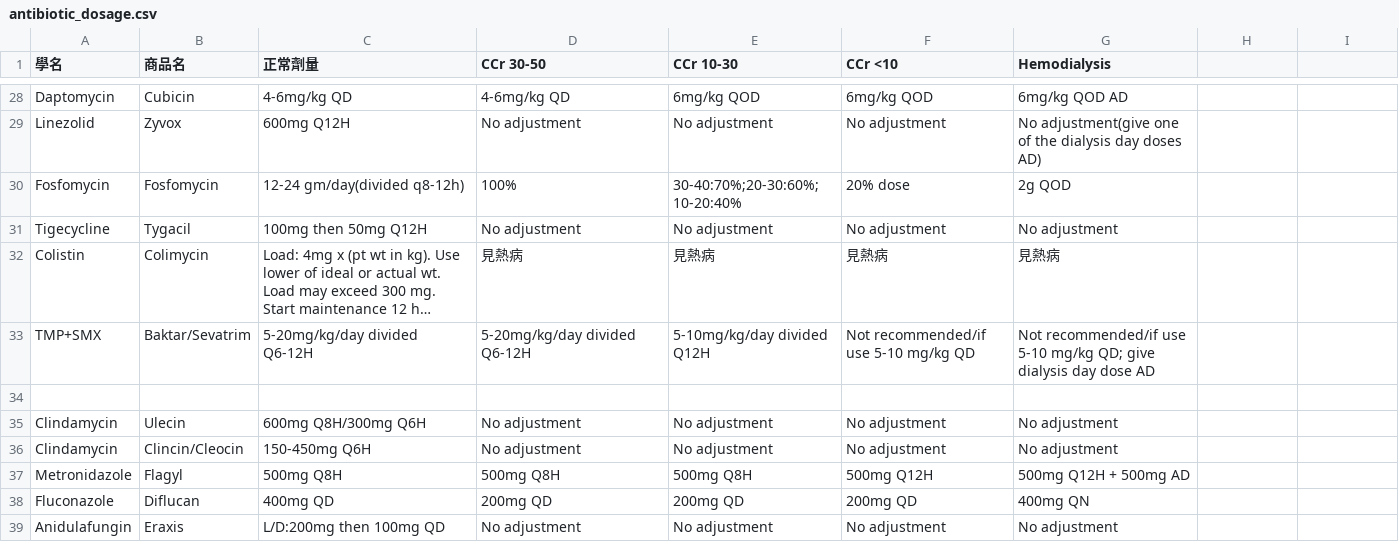
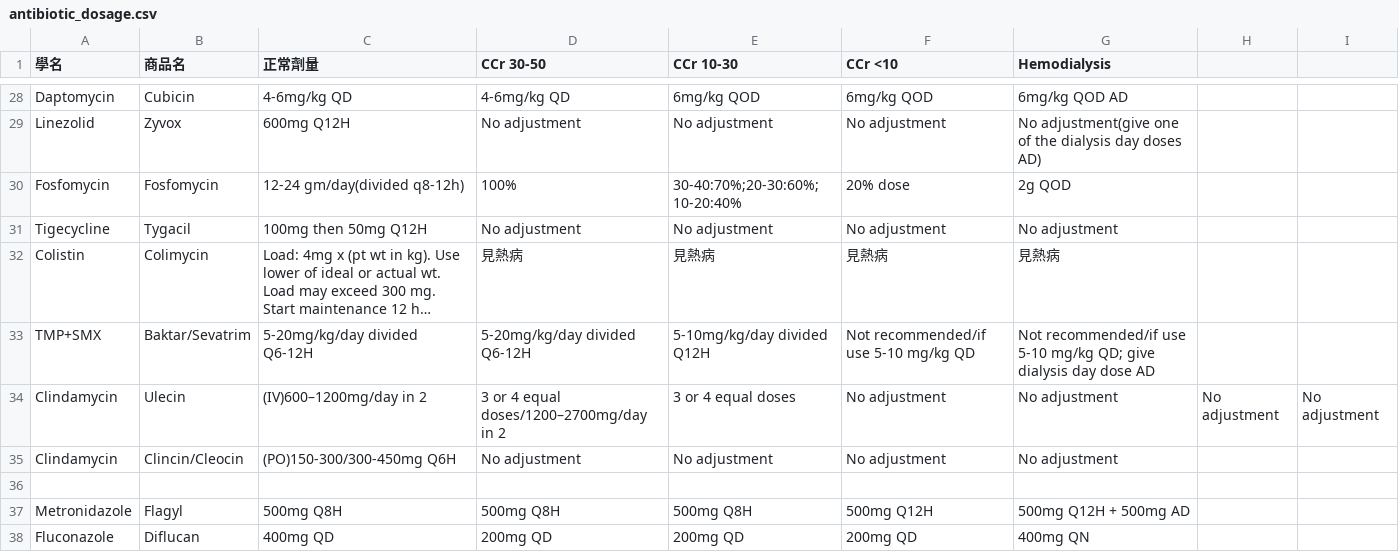
Before and after one commit to ken6411pig/805_ER, a CSV file: antibiotic_dosage.csv, drawn as a sheet; only a part is shown, gaps mark what is left out; the shorter side is filled out with more unchanged rows; long unchanged cells end in …; removed rows and columns are numbered as before the commit, all else as after; the diff names each change by its address in the sheet, - before the commit and + after, or states it on an @@ line.

Commit message:
Update antibiotic_dosage.csv

```diff
--- a/antibiotic_dosage.csv
+++ b/antibiotic_dosage.csv
+row 34: Clindamycin | Ulecin | (IV)600–1200mg/day in 2 | 3 or 4 equal doses/1200–2700mg/day in 2 | 3 or 4 equal doses | No adjustment | No adjustment | No adjustment | No adjustment
+row 35: Clindamycin | Clincin/Cleocin | (PO)150-300/300-450mg Q6H | No adjustment | No adjustment | No adjustment | No adjustment
-row 35: Clindamycin | Ulecin | 600mg Q8H/300mg Q6H | No adjustment | No adjustment | No adjustment | No adjustment
-row 36: Clindamycin | Clincin/Cleocin | 150-450mg Q6H | No adjustment | No adjustment | No adjustment | No adjustment
```
